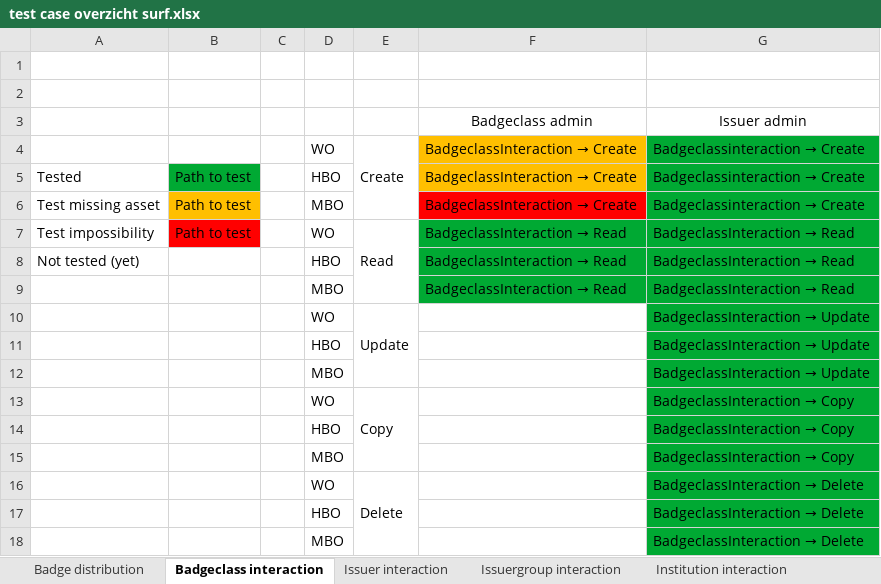
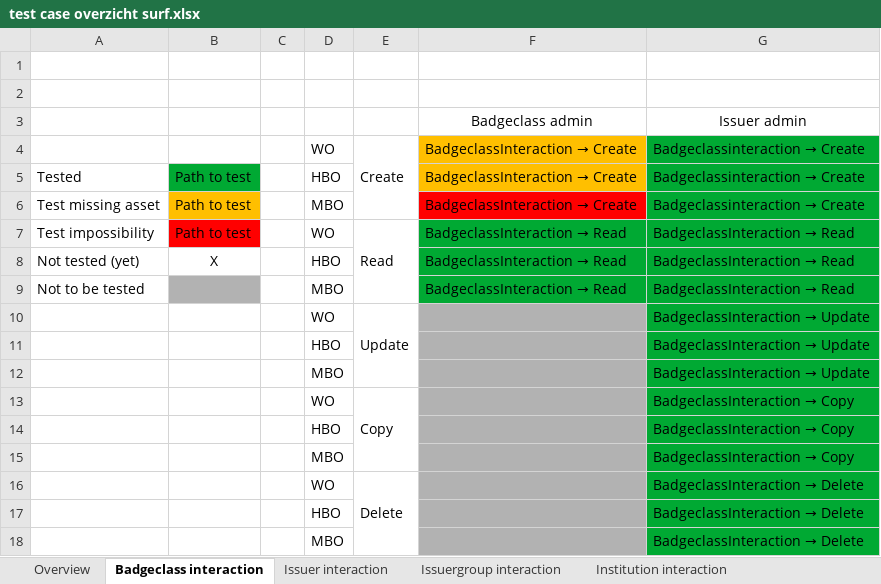
Before and after one commit to edubadges/edubadges-test, an Excel workbook: test case overzicht surf.xlsx, sheet Badgeclass interaction, drawn as a sheet; values as stored, in another font and other column widths than the file's, no borders; the diff names each change by its address in the sheet, - before the commit and + after, or states it on an @@ line.

```diff
--- a/test case overzicht surf.xlsx (sheet Badgeclass interaction)
+++ b/test case overzicht surf.xlsx (sheet Badgeclass interaction)
+sheet tab: Overview
-B8: (empty)
+B8: X
-A9: (empty)
+A9: Not to be tested
-B9 fill: none
+B9 fill: #B2B2B2
-F10:F18 fill: none
+F10:F18 fill: #B2B2B2
```
Also changed, not shown: sheet Student interaction, sheet Issuergroup interaction, sheet Issuer interaction, sheet Institution interaction, sheet Admin rights, other sheet tabs.
